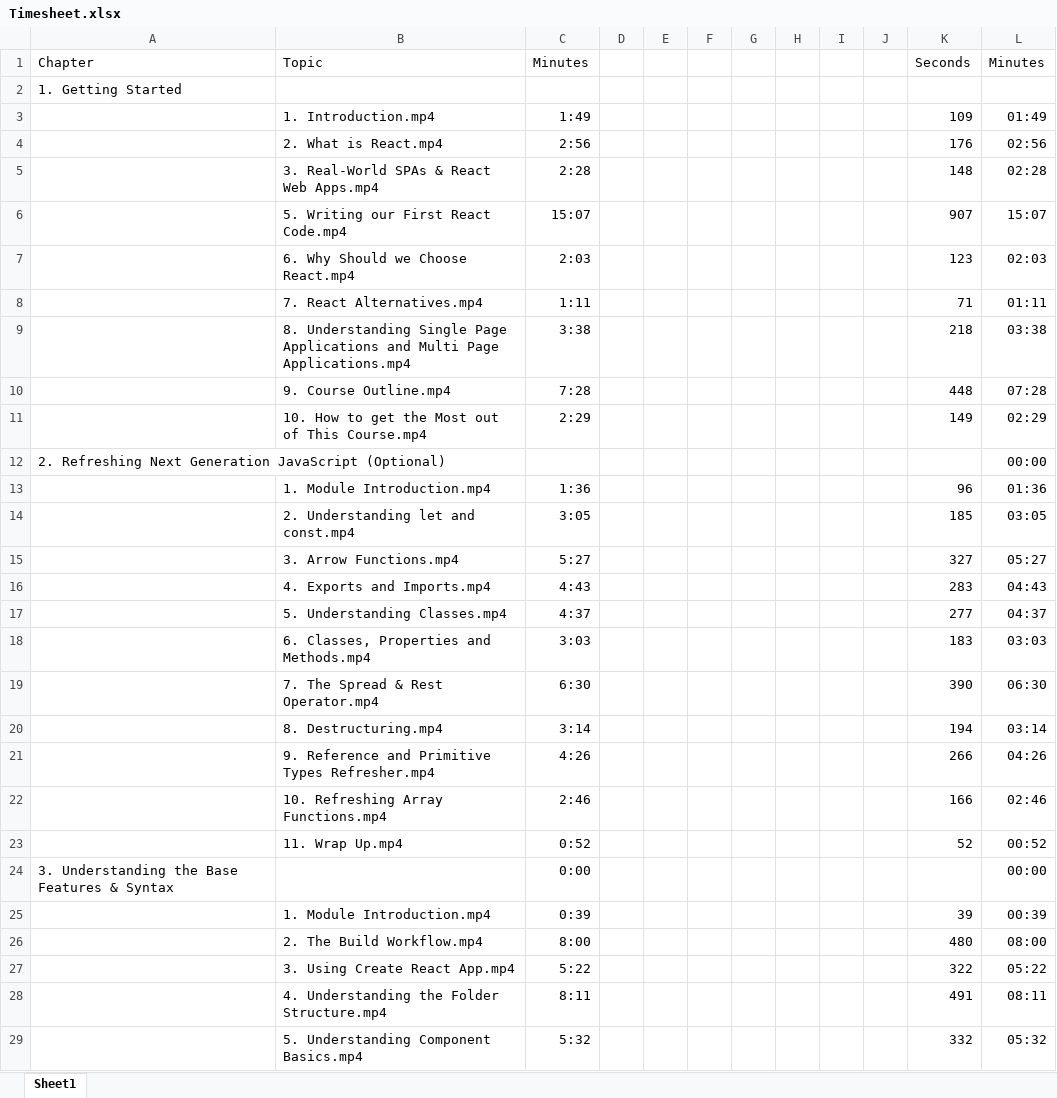
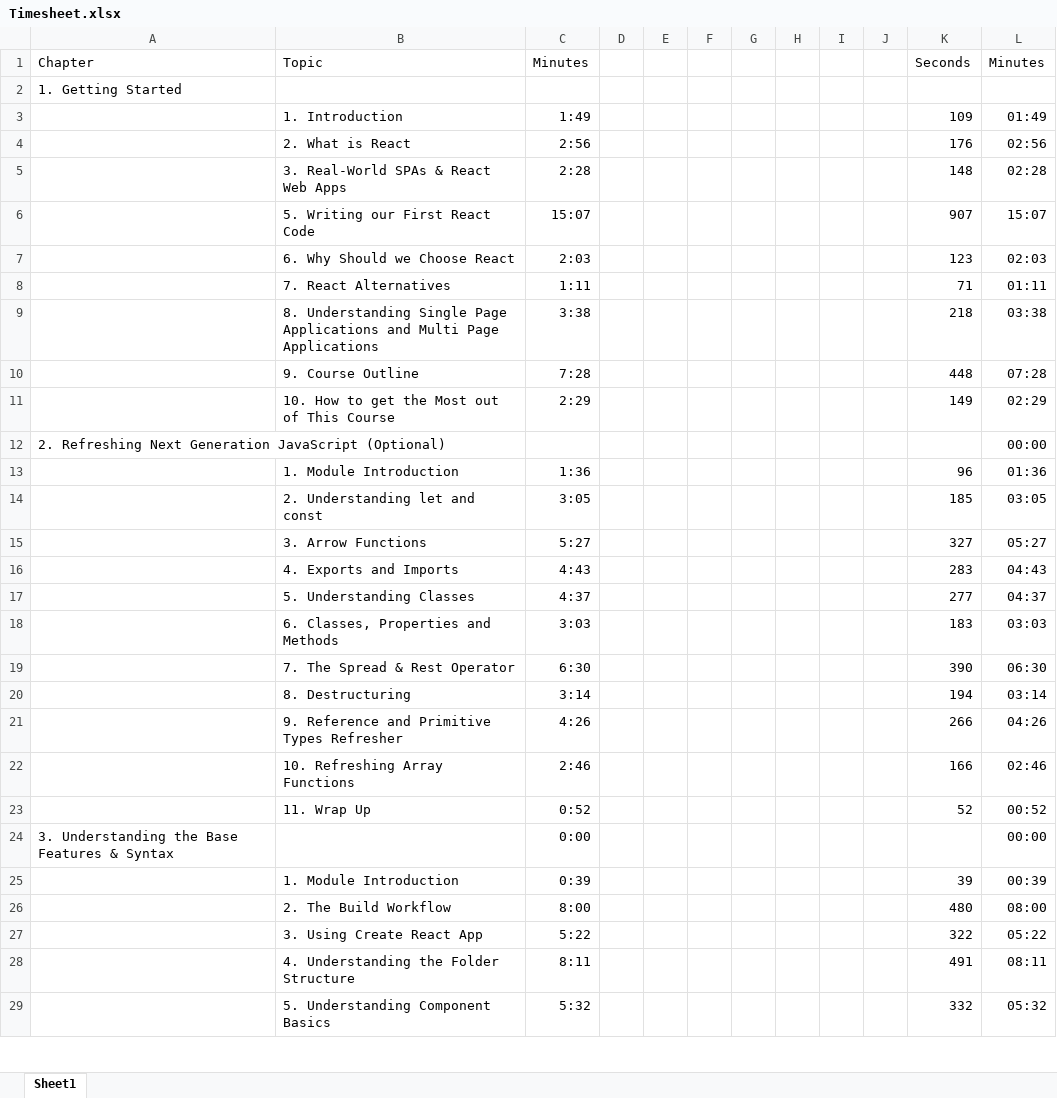
Before and after one commit to vijaykiran912/docs, an Excel workbook: reactjs/React 16 - The Complete Guide/Timesheet.xlsx, sheet Sheet1, drawn as a sheet; only a part is shown; values as stored, in another font and other column widths than the file's, no borders; the diff covers the shown part only; the diff names each change by its address in the sheet, - before the commit and + after, or states it on an @@ line.

Commit message:
[React 16 - 8. A Real App The Burger Builder (Basic Version)]

```diff
--- a/reactjs/React 16 - The Complete Guide/Timesheet.xlsx (sheet Sheet1)
+++ b/reactjs/React 16 - The Complete Guide/Timesheet.xlsx (sheet Sheet1)
-B3 (Topic): 1. Introduction.mp4
+B3 (Topic): 1. Introduction
-B4 (Topic): 2. What is React.mp4
+B4 (Topic): 2. What is React
-B5 (Topic): 3. Real-World SPAs & React Web Apps.mp4
+B5 (Topic): 3. Real-World SPAs & React Web Apps
-B6 (Topic): 5. Writing our First React Code.mp4
+B6 (Topic): 5. Writing our First React Code
-B7 (Topic): 6. Why Should we Choose React.mp4
+B7 (Topic): 6. Why Should we Choose React
-B8 (Topic): 7. React Alternatives.mp4
+B8 (Topic): 7. React Alternatives
-B9 (Topic): …Multi Page Applications.mp4
+B9 (Topic): …Multi Page Applications
-B10 (Topic): 9. Course Outline.mp4
+B10 (Topic): 9. Course Outline
-B11 (Topic): 10. How to get the Most out of This Course.mp4
+B11 (Topic): 10. How to get the Most out of This Course
-B13 (Topic): 1. Module Introduction.mp4
+B13 (Topic): 1. Module Introduction
-B14 (Topic): 2. Understanding let and const.mp4
+B14 (Topic): 2. Understanding let and const
-B15 (Topic): 3. Arrow Functions.mp4
+B15 (Topic): 3. Arrow Functions
-B16 (Topic): 4. Exports and Imports.mp4
+B16 (Topic): 4. Exports and Imports
-B17 (Topic): 5. Understanding Classes.mp4
+B17 (Topic): 5. Understanding Classes
-B18 (Topic): 6. Classes, Properties and Methods.mp4
+B18 (Topic): 6. Classes, Properties and Methods
-B19 (Topic): 7. The Spread & Rest Operator.mp4
+B19 (Topic): 7. The Spread & Rest Operator
-B20 (Topic): 8. Destructuring.mp4
+B20 (Topic): 8. Destructuring
-B21 (Topic): 9. Reference and Primitive Types Refresher.mp4
+B21 (Topic): 9. Reference and Primitive Types Refresher
-B22 (Topic): 10. Refreshing Array Functions.mp4
+B22 (Topic): 10. Refreshing Array Functions
-B23 (Topic): 11. Wrap Up.mp4
+B23 (Topic): 11. Wrap Up
-B25 (Topic): 1. Module Introduction.mp4
+B25 (Topic): 1. Module Introduction
-B26 (Topic): 2. The Build Workflow.mp4
+B26 (Topic): 2. The Build Workflow
-B27 (Topic): 3. Using Create React App.mp4
+B27 (Topic): 3. Using Create React App
-B28 (Topic): 4. Understanding the Folder Structure.mp4
+B28 (Topic): 4. Understanding the Folder Structure
-B29 (Topic): 5. Understanding Component Basics.mp4
+B29 (Topic): 5. Understanding Component Basics
```
Also changed, not shown: 391 edited cells and cell formats elsewhere in this sheet, 3 other files.
